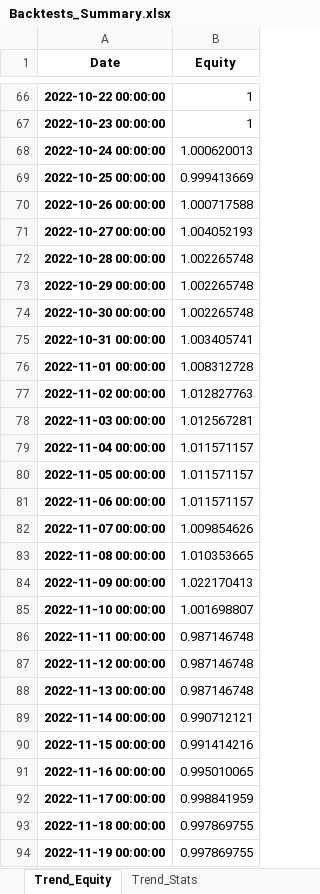
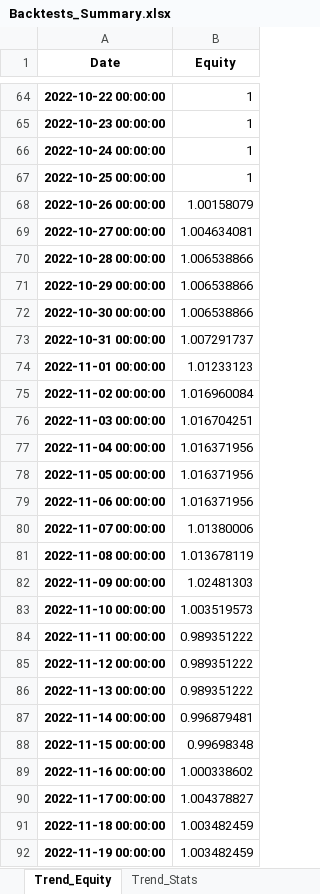
Before and after one commit to mulherin/Signal, an Excel workbook: Backtests_Summary.xlsx, sheet Trend_Equity, drawn as a sheet; only a part is shown, gaps mark what is left out; values as stored, in another font and other column widths than the file's, no borders; addresses are those after the commit; the diff covers the shown part only; the diff names each change by its address in the sheet, - before the commit and + after, or states it on an @@ line.

```diff
--- a/Backtests_Summary.xlsx (sheet Trend_Equity)
+++ b/Backtests_Summary.xlsx (sheet Trend_Equity)
-B66 (Equity): 1.000620013
+B66 (Equity): 1
-B67 (Equity): 0.999413669
+B67 (Equity): 1
-B68 (Equity): 1.000717588
+B68 (Equity): 1.00158079
-B69 (Equity): 1.004052193
+B69 (Equity): 1.004634081
-B70:B72 (Equity): 1.002265748
+B70:B72 (Equity): 1.006538866
-B73 (Equity): 1.003405741
+B73 (Equity): 1.007291737
-B74 (Equity): 1.008312728
+B74 (Equity): 1.01233123
-B75 (Equity): 1.012827763
+B75 (Equity): 1.016960084
-B76 (Equity): 1.012567281
+B76 (Equity): 1.016704251
-B77:B79 (Equity): 1.011571157
+B77:B79 (Equity): 1.016371956
-B80 (Equity): 1.009854626
+B80 (Equity): 1.01380006
-B81 (Equity): 1.010353665
+B81 (Equity): 1.013678119
-B82 (Equity): 1.022170413
+B82 (Equity): 1.02481303
-B83 (Equity): 1.001698807
+B83 (Equity): 1.003519573
-B84:B86 (Equity): 0.987146748
+B84:B86 (Equity): 0.989351222
-B87 (Equity): 0.990712121
+B87 (Equity): 0.996879481
-B88 (Equity): 0.991414216
+B88 (Equity): 0.99698348
-B89 (Equity): 0.995010065
+B89 (Equity): 1.000338602
-B90 (Equity): 0.998841959
+B90 (Equity): 1.004378827
-B91:B92 (Equity): 0.997869755
+B91:B92 (Equity): 1.003482459
```
Also changed, not shown: 2 added rows, 2 removed rows and 1003 edited cells elsewhere in this sheet, sheet Emergent_Equity, sheet Stars_Equity, sheet Stars_Stats, sheet Emergent_Stats, sheet Trend_Stats, Signals_Daily.xlsx, 8 other files.
